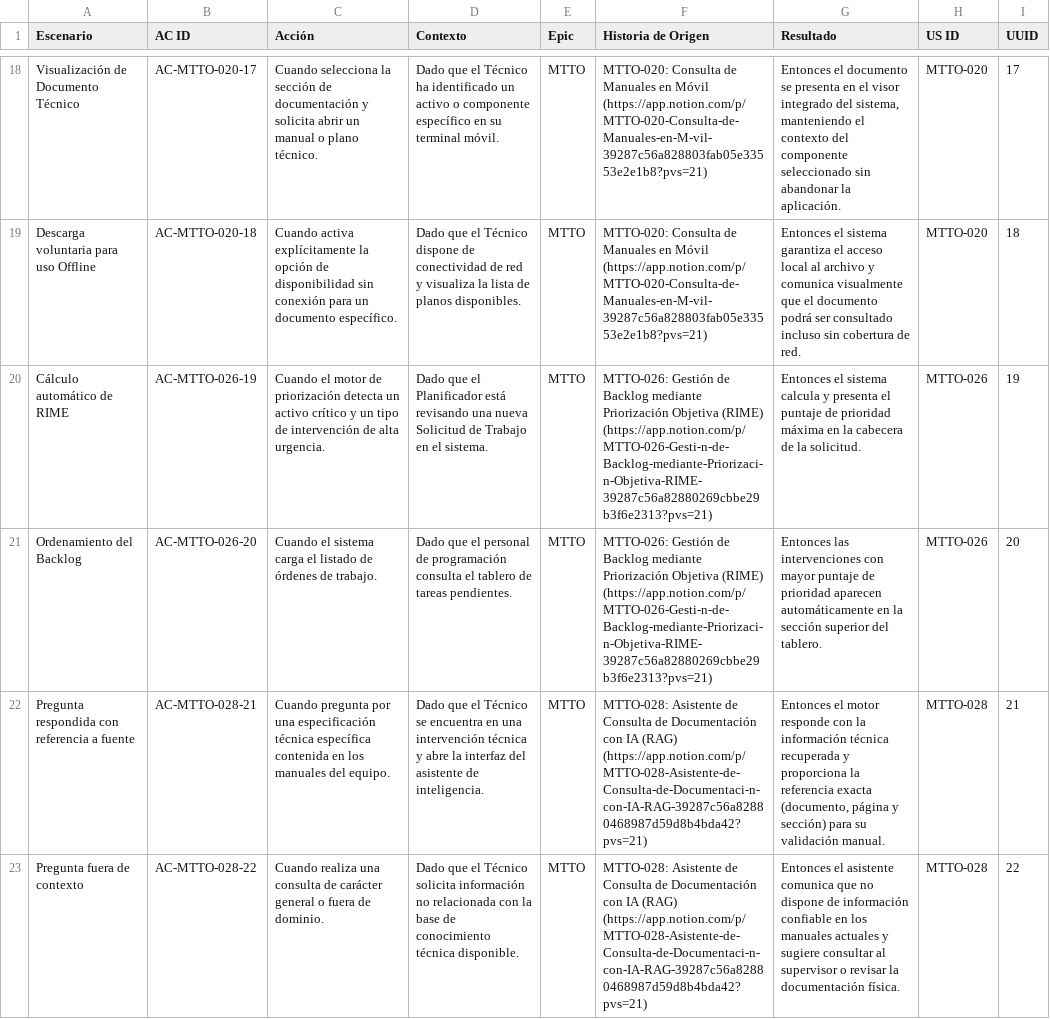
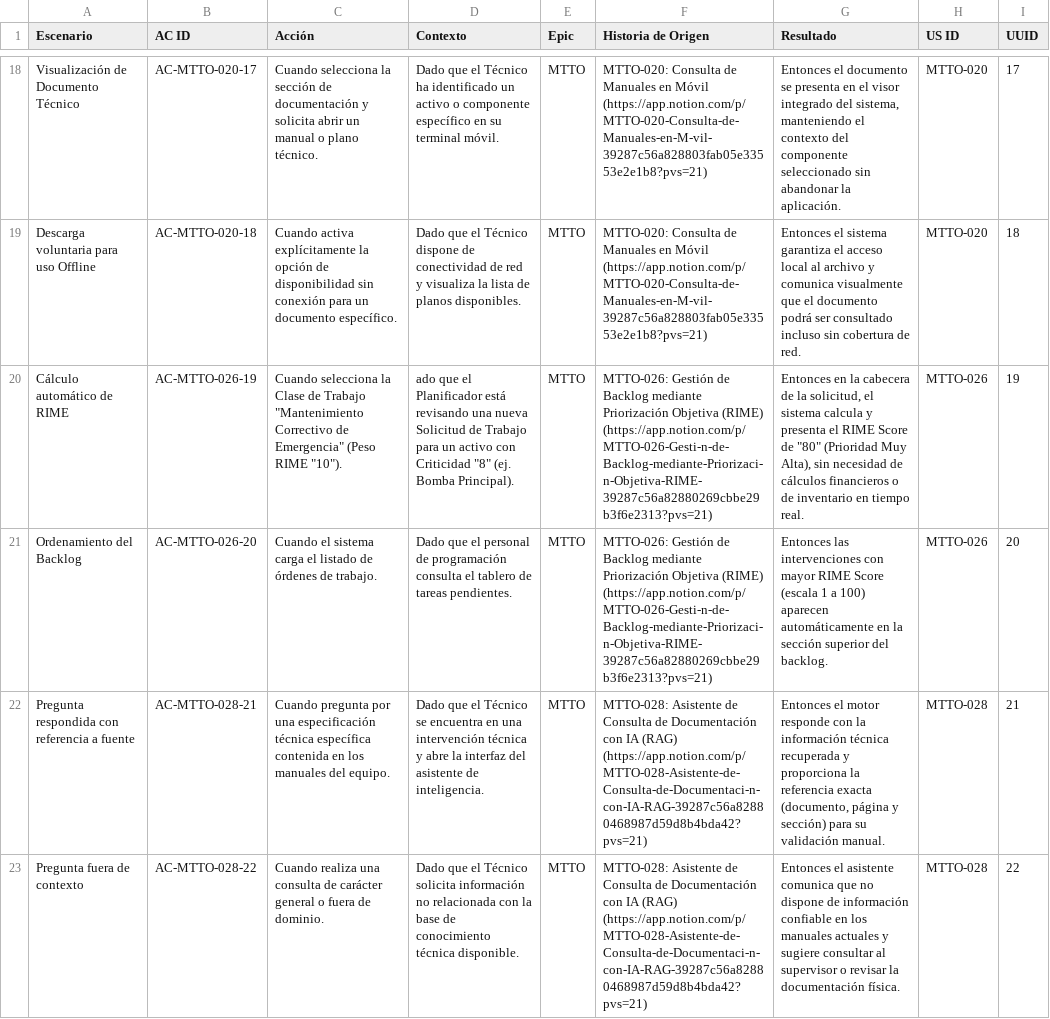
Before and after one commit to Novav20/adso-dteam-docs, a CSV file: docs/databases/gherkin.csv, drawn as a sheet; only a part is shown, gaps mark what is left out; the diff names each change by its address in the sheet, - before the commit and + after, or states it on an @@ line.

Commit message:
docs(architecture): add technical specification for Backend MVP "Gemelo Digital EAM"; update depl model and databases backup

```diff
--- a/docs/databases/gherkin.csv
+++ b/docs/databases/gherkin.csv
-C20 (Acción): Cuando el motor de priorización detecta un activo crítico y un tipo de intervención de alta urgencia.
+C20 (Acción): Cuando selecciona la Clase de Trabajo "Mantenimiento Correctivo de Emergencia" (Peso RIME "10").
-D20 (Contexto): Dado que el Planificador está revisando una nueva Solicitud de Trabajo en el sistema.
+D20 (Contexto): ado que el Planificador está revisando una nueva Solicitud de Trabajo para un activo con Criticidad "8" (ej. Bomba Principal).
-G20 (Resultado): Entonces el sistema calcula y presenta el puntaje de prioridad máxima en la cabecera de la solicitud.
+G20 (Resultado): Entonces en la cabecera de la solicitud, el sistema calcula y presenta el RIME Score de "80" (Prioridad Muy Alta), sin necesidad de cálculos financieros o de inventario en tiempo real.
-G21 (Resultado): …con mayor puntaje de prioridad aparecen automáticamente en la sección superior del tablero.
+G21 (Resultado): …con mayor RIME Score (escala 1 a 100) aparecen automáticamente en la sección superior del backlog.
```
Also changed, not shown: docs/databases/srs.csv, docs/databases/user_stories.csv, 2 other files.
